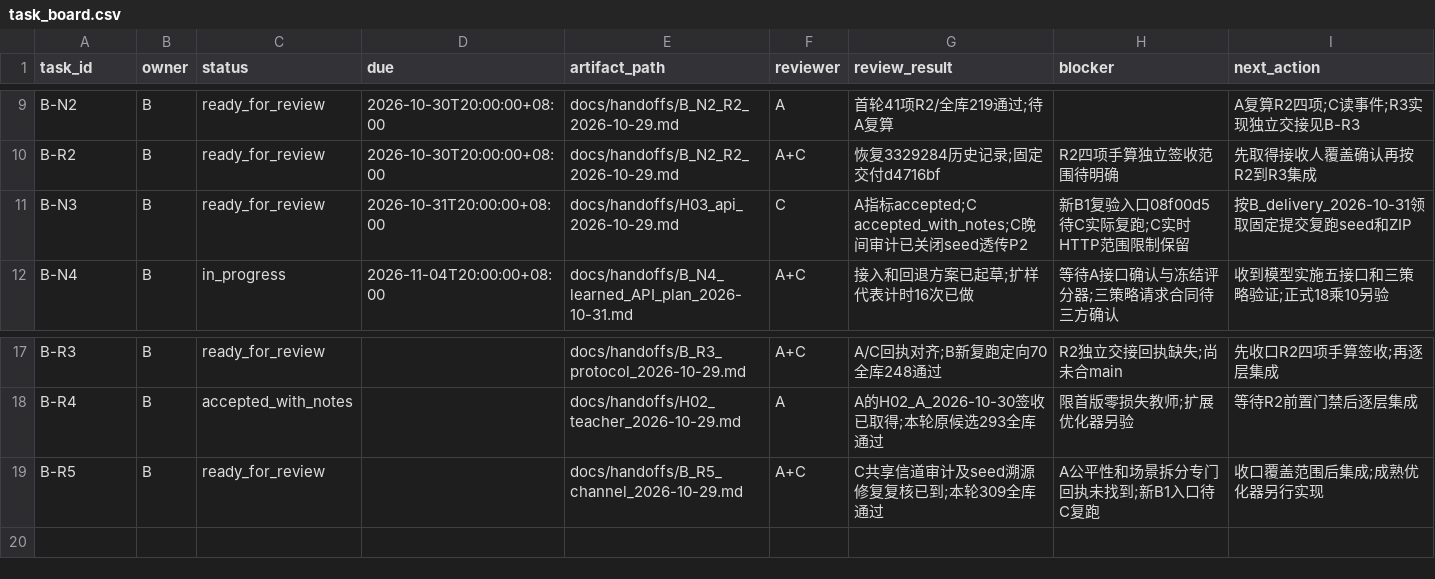
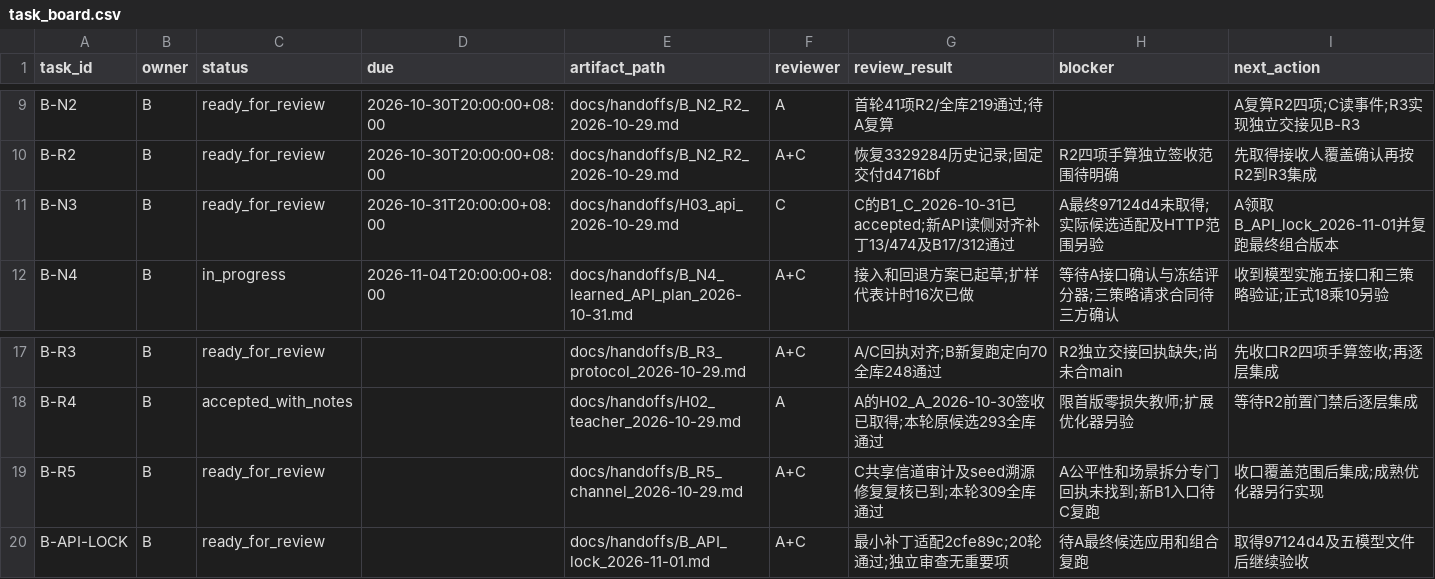
Before and after one commit to heiheiheiQIU/starlink-ai6g, a CSV file: docs/task_board.csv, drawn as a sheet; only a part is shown, gaps mark what is left out.

Commit message:
test(api): verify read-lock recovery and hand off minimal A baseline patch

```diff
--- a/docs/task_board.csv
+++ b/docs/task_board.csv
@@ -10,3 +10,3 @@ B-N2,B,ready_for_review,2026-10-30T20:00:00+08:00,docs/handoffs/B_N2_R2_2026-10-
 B-R2,B,ready_for_review,2026-10-30T20:00:00+08:00,docs/handoffs/B_N2_R2_2026-10-29.md,A+C,恢复3329284历史记录;固定交付d4716bf,R2四项手算独立签收范围待明确,先取得接收人覆盖确认再按R2到R3集成
-B-N3,B,ready_for_review,2026-10-31T20:00:00+08:00,docs/handoffs/H03_api_2026-10-29.md,C,A指标accepted;C accepted_with_notes;C晚间审计已关闭seed透传P2,新B1复验入口08f00d5待C实际复跑;C实时HTTP范围限制保留,按B_delivery_2026-10-31领取固定提交复跑seed和ZIP
+B-N3,B,ready_for_review,2026-10-31T20:00:00+08:00,docs/handoffs/H03_api_2026-10-29.md,C,C的B1_C_2026-10-31已accepted;新API读侧对齐补丁13/474及B17/312通过,A最终97124d4未取得;实际候选适配及HTTP范围另验,A领取B_API_lock_2026-11-01并复跑最终组合版本
 B-N4,B,in_progress,2026-11-04T20:00:00+08:00,docs/handoffs/B_N4_learned_API_plan_2026-10-31.md,A+C,接入和回退方案已起草;扩样代表计时16次已做,等待A接口确认与冻结评分器;三策略请求合同待三方确认,收到模型实施五接口和三策略验证;正式18乘10另验
@@ -19 +19,2 @@ B-R4,B,accepted_with_notes,,docs/handoffs/H02_teacher_2026-10-29.md,A,A的H02_A_
 B-R5,B,ready_for_review,,docs/handoffs/B_R5_channel_2026-10-29.md,A+C,C共享信道审计及seed溯源修复复核已到;本轮309全库通过,A公平性和场景拆分专门回执未找到;新B1入口待C复跑,收口覆盖范围后集成;成熟优化器另行实现
+B-API-LOCK,B,ready_for_review,,docs/handoffs/B_API_lock_2026-11-01.md,A+C,最小补丁适配2cfe89c;20轮通过;独立审查无重要项,待A最终候选应用和组合复跑,取得97124d4及五模型文件后继续验收
```
Also changed, not shown: 35 other files.
